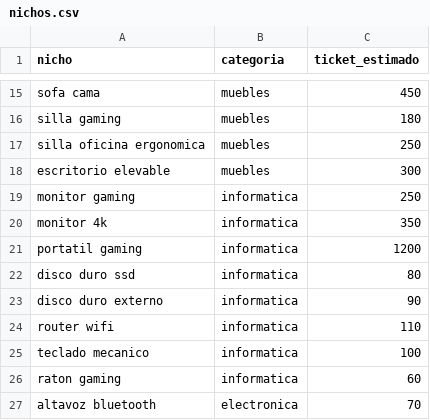
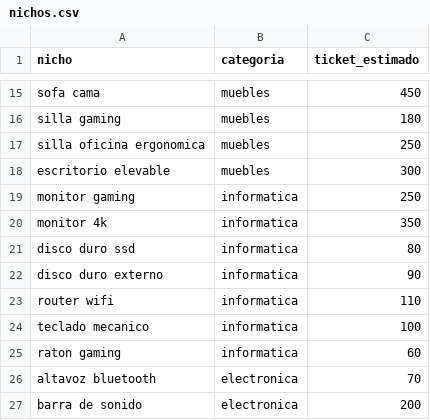
Before and after one commit to MiguelMialdeaDev/afiliados-radar, a CSV file: nichos.csv, drawn as a sheet; only a part is shown, gaps mark what is left out; the shorter side is filled out with more unchanged rows.

```diff
--- a/nichos.csv
+++ b/nichos.csv
@@ -20,3 +20,2 @@ monitor gaming,informatica,250
 monitor 4k,informatica,350
-portatil gaming,informatica,1200
 disco duro ssd,informatica,80
```
Also changed, not shown: 1 other file.
